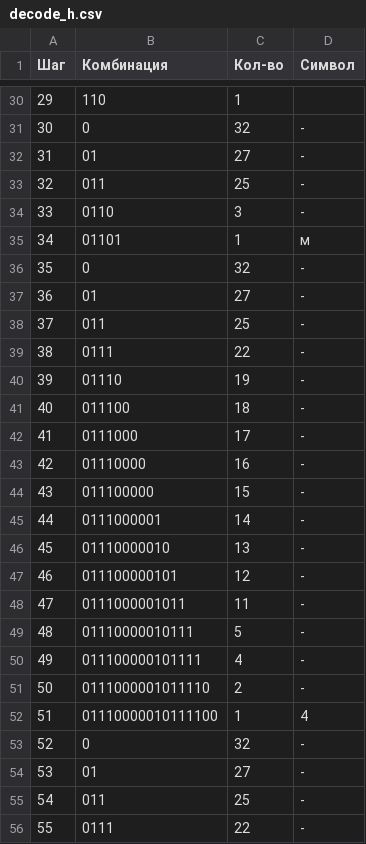
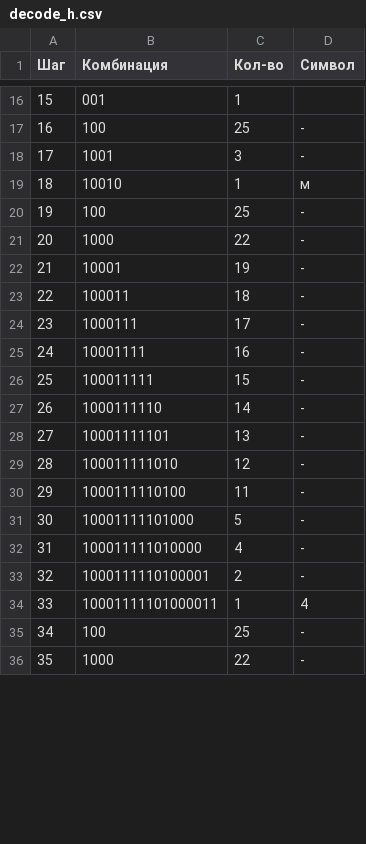
Before and after one commit to SUAI-4-Lessons/inf_lab7, a CSV file: tables/decode_h.csv, drawn as a sheet; only a part is shown, gaps mark what is left out; removed rows and columns are numbered as before the commit, all else as after; the diff covers the shown part only; the diff names each change by its address in the sheet, - before the commit and + after, or states it on an @@ line.

```diff
--- a/tables/decode_h.csv
+++ b/tables/decode_h.csv
@@ column A (Шаг) renumbered from row 2 down @@
-B16 (Комбинация): 110
+B16 (Комбинация): 001
-row 31: 30 | 0 | 32 | -
-row 32: 31 | 01 | 27 | -
-B17 (Комбинация): 011
+B17 (Комбинация): 100
-B18 (Комбинация): 0110
+B18 (Комбинация): 1001
-B19 (Комбинация): 01101
+B19 (Комбинация): 10010
-row 36: 35 | 0 | 32 | -
-row 37: 36 | 01 | 27 | -
-B20 (Комбинация): 011
+B20 (Комбинация): 100
-B21 (Комбинация): 0111
+B21 (Комбинация): 1000
-B22 (Комбинация): 01110
+B22 (Комбинация): 10001
-B23 (Комбинация): 011100
+B23 (Комбинация): 100011
-B24 (Комбинация): 0111000
+B24 (Комбинация): 1000111
-B25 (Комбинация): 01110000
+B25 (Комбинация): 10001111
-B26 (Комбинация): 011100000
+B26 (Комбинация): 100011111
-B27 (Комбинация): 0111000001
+B27 (Комбинация): 1000111110
-B28 (Комбинация): 01110000010
+B28 (Комбинация): 10001111101
-B29 (Комбинация): 011100000101
+B29 (Комбинация): 100011111010
-B30 (Комбинация): 0111000001011
+B30 (Комбинация): 1000111110100
-B31 (Комбинация): 01110000010111
+B31 (Комбинация): 10001111101000
-B32 (Комбинация): 011100000101111
+B32 (Комбинация): 100011111010000
-B33 (Комбинация): 0111000001011110
+B33 (Комбинация): 1000111110100001
-B34 (Комбинация): 01110000010111100
+B34 (Комбинация): 10001111101000011
-row 53: 52 | 0 | 32 | -
-row 54: 53 | 01 | 27 | -
-B35 (Комбинация): 011
+B35 (Комбинация): 100
-B36 (Комбинация): 0111
+B36 (Комбинация): 1000
```
Also changed, not shown: 16 removed rows and 40 edited cells elsewhere in this file, tables/codings.csv, tables/decode_sh.csv, 6 other files.
